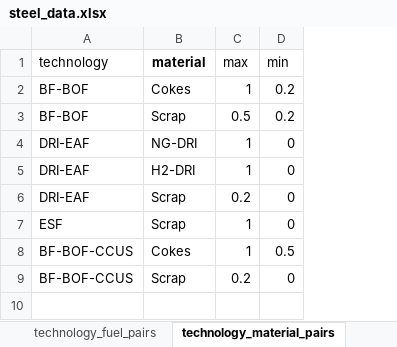
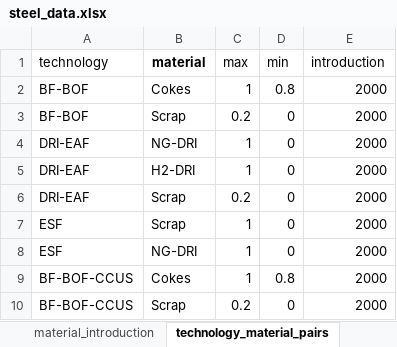
Before and after one commit to PLANiT-Institute/systempathway, an Excel workbook: database/steel_data.xlsx, sheet technology_material_pairs, drawn as a sheet; values as stored, in another font and other column widths than the file's, no borders; addresses are those after the commit; the diff names each change by its address in the sheet, - before the commit and + after, or states it on an @@ line.

Commit message:
v1.0 Multifuel and Introduction Years of Fuels/Materials

```diff
--- a/database/steel_data.xlsx (sheet technology_material_pairs)
+++ b/database/steel_data.xlsx (sheet technology_material_pairs)
+sheet tab: material_introduction
+column E (introduction), rows 2-7: all 2000; rows 9-10: 2000 | 2000
-D2 (min): 0.2
+D2 (min): 0.8
-C3 (max): 0.5
+C3 (max): 0.2
-D3 (min): 0.2
+D3 (min): 0
+row 8: ESF | NG-DRI | 1 | 0 | 2000
-D9 (min): 0.5
+D9 (min): 0.8
```
Also changed, not shown: sheet emission_system, sheet baseline, sheet notes, sheet technology_fuel_pairs, other sheet tabs, 5 other files.
